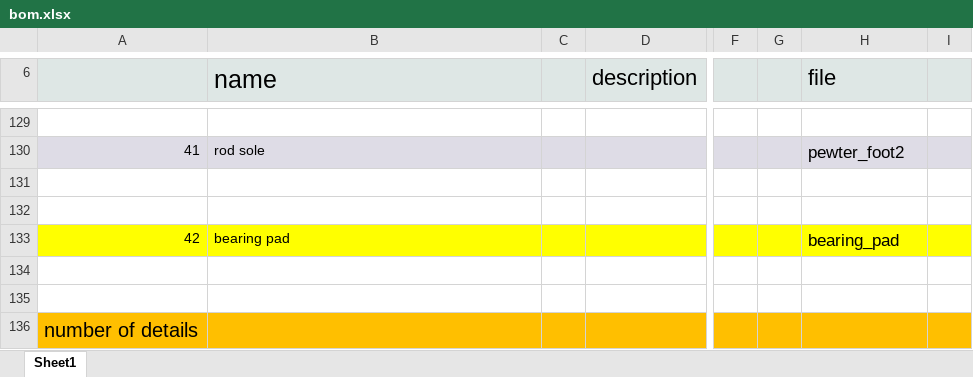
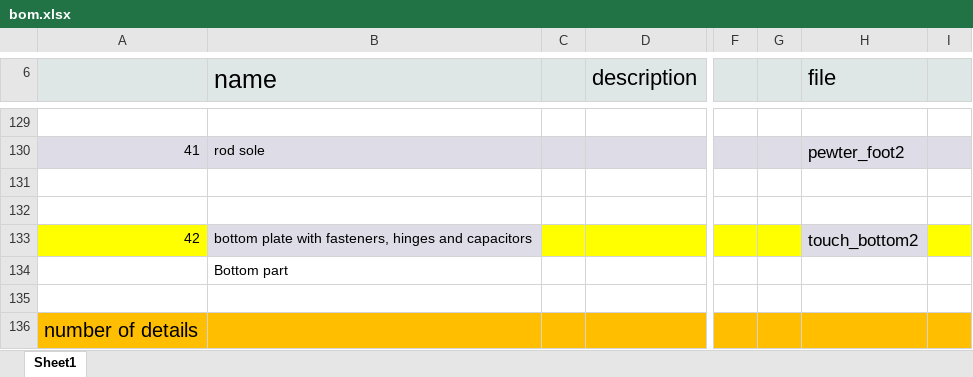
Before and after one commit to serge-scl/mini-keyboard, an Excel workbook: datasheet/bom.xlsx, sheet Sheet1, drawn as a sheet; only a part is shown, gaps mark what is left out; values as stored, in another font and other column widths than the file's, no borders; charts and pictures not drawn; the diff names each change by its address in the sheet, - before the commit and + after, or states it on an @@ line.

```diff
--- a/datasheet/bom.xlsx (sheet Sheet1)
+++ b/datasheet/bom.xlsx (sheet Sheet1)
-B133 (name): bearing pad
+B133 (name): bottom plate with fasteners, hinges and capacitors
-B133 fill: #FFFF00
+B133 fill: #DEDCE6
-H133 (file): bearing_pad
+H133 (file): touch_bottom2
-H133 fill: #FFFF00
+H133 fill: #DEDCE6
-B134 (name): (empty)
+B134 (name): Bottom part
```
Also changed, not shown: charts or pictures, 1 other file.
